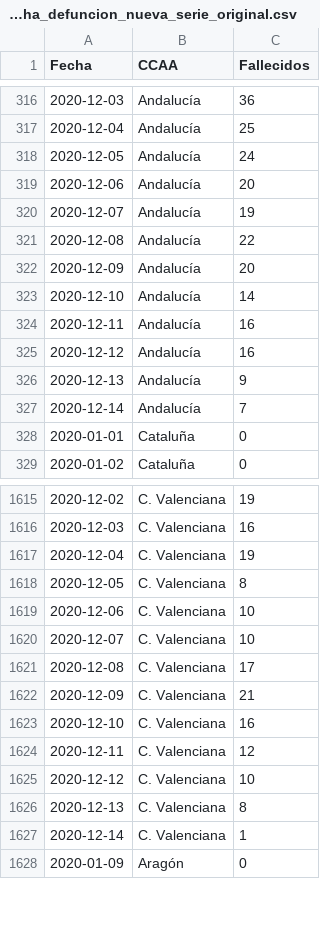
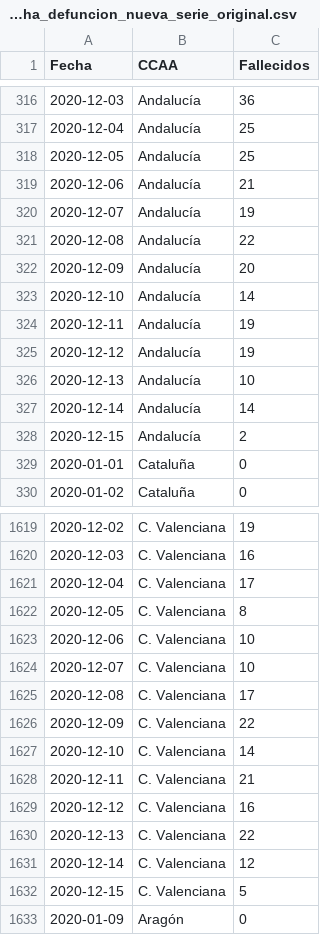
Before and after one commit to datadista/datasets, a CSV file: COVID 19/ccaa_covid19_fallecidos_por_fecha_defuncion_nueva_serie_original.csv, drawn as a sheet; only a part is shown, gaps mark what is left out; the diff covers the shown part only.

```diff
--- a/COVID 19/ccaa_covid19_fallecidos_por_fecha_defuncion_nueva_serie_original.csv
+++ b/COVID 19/ccaa_covid19_fallecidos_por_fecha_defuncion_nueva_serie_original.csv
@@ -317,4 +317,4 @@ Fecha,CCAA,Fallecidos
 2020-12-04,Andalucía,25
-2020-12-05,Andalucía,24
-2020-12-06,Andalucía,20
+2020-12-05,Andalucía,25
+2020-12-06,Andalucía,21
 2020-12-07,Andalucía,19
@@ -323,6 +323,7 @@ Fecha,CCAA,Fallecidos
 2020-12-10,Andalucía,14
-2020-12-11,Andalucía,16
-2020-12-12,Andalucía,16
-2020-12-13,Andalucía,9
-2020-12-14,Andalucía,7
+2020-12-11,Andalucía,19
+2020-12-12,Andalucía,19
+2020-12-13,Andalucía,10
+2020-12-14,Andalucía,14
+2020-12-15,Andalucía,2
 2020-01-01,Cataluña,0
@@ -1616,3 +1620,3 @@ Fecha,CCAA,Fallecidos
 2020-12-03,C. Valenciana,16
-2020-12-04,C. Valenciana,19
+2020-12-04,C. Valenciana,17
 2020-12-05,C. Valenciana,8
@@ -1621,8 +1625,9 @@ Fecha,CCAA,Fallecidos
 2020-12-08,C. Valenciana,17
-2020-12-09,C. Valenciana,21
-2020-12-10,C. Valenciana,16
-2020-12-11,C. Valenciana,12
-2020-12-12,C. Valenciana,10
-2020-12-13,C. Valenciana,8
-2020-12-14,C. Valenciana,1
+2020-12-09,C. Valenciana,22
+2020-12-10,C. Valenciana,14
+2020-12-11,C. Valenciana,21
+2020-12-12,C. Valenciana,16
+2020-12-13,C. Valenciana,22
+2020-12-14,C. Valenciana,12
+2020-12-15,C. Valenciana,5
 2020-01-09,Aragón,0
```
Also changed, not shown: 17 added rows and 64 edited cells elsewhere in this file.
